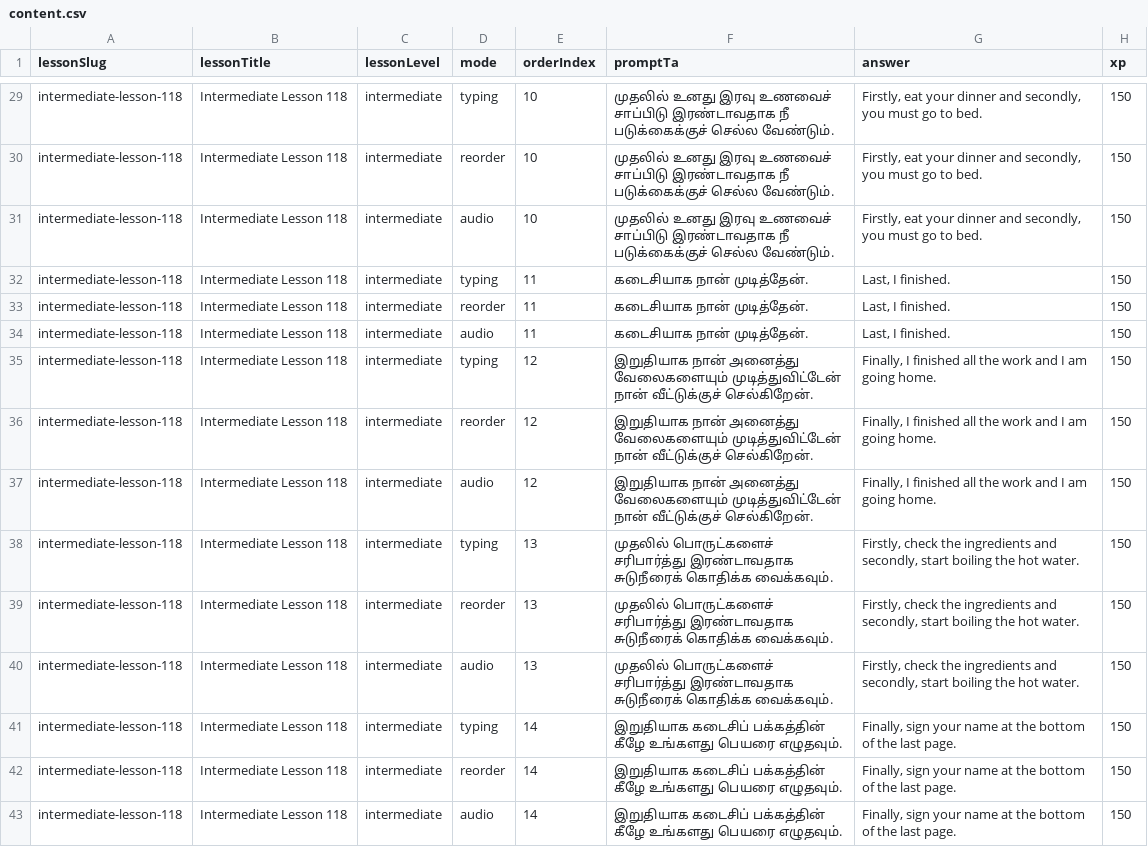
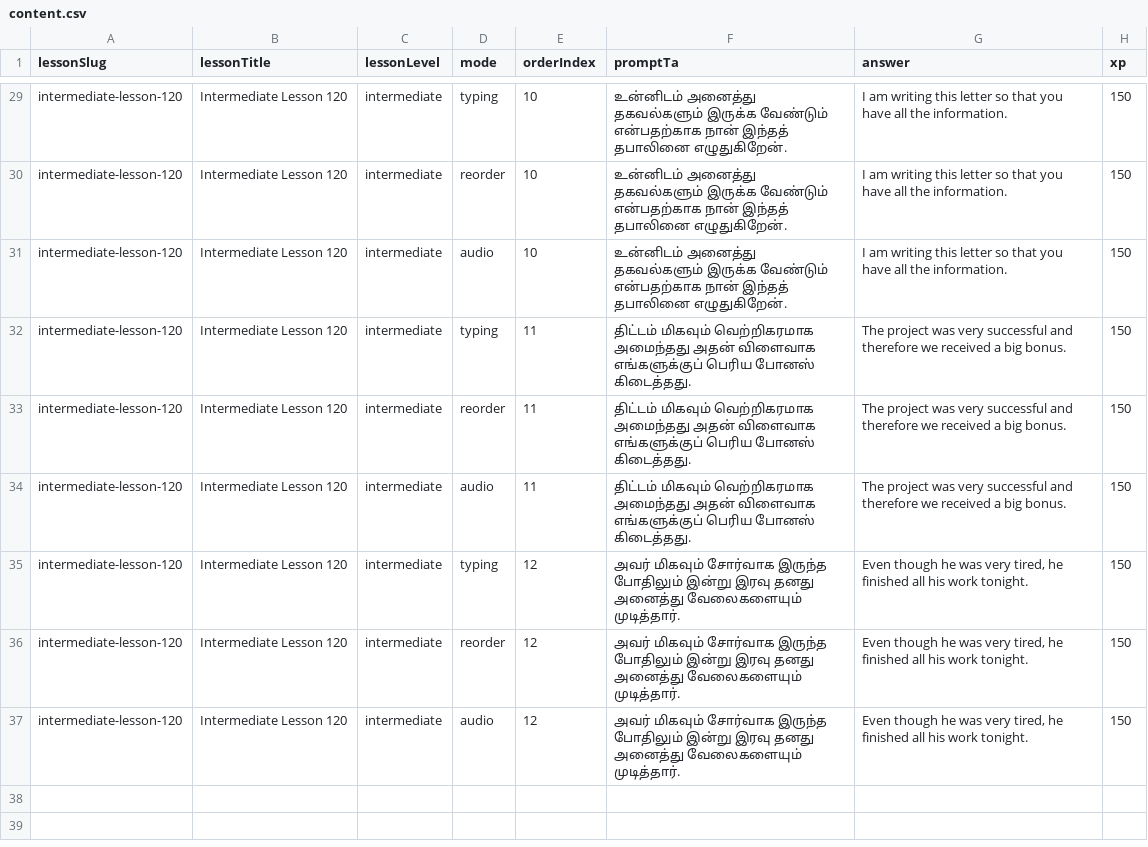
Before and after one commit to Gcoastarvi/fluencyjet-sentence-master, a CSV file: content.csv, drawn as a sheet; only a part is shown, gaps mark what is left out; the diff covers the shown part only; the diff names each change by its address in the sheet, - before the commit and + after, or states it on an @@ line.

```diff
--- a/content.csv
+++ b/content.csv
-A29:A37 (lessonSlug): intermediate-lesson-118
+A29:A37 (lessonSlug): intermediate-lesson-120
-B29:B37 (lessonTitle): Intermediate Lesson 118
+B29:B37 (lessonTitle): Intermediate Lesson 120
-F29:F31 (promptTa): முதலில் உனது இரவு உணவைச் சாப்பிடு இரண்டாவதாக நீ படுக்கைக்குச் செல்ல வேண்டும்.
+F29:F31 (promptTa): உன்னிடம் அனைத்து தகவல்களும் இருக்க வேண்டும் என்பதற்காக நான் இந்தத் தபாலினை எழுதுகிறேன்.
-G29:G31 (answer): Firstly, eat your dinner and secondly, you must go to bed.
+G29:G31 (answer): I am writing this letter so that you have all the information.
-F32:F34 (promptTa): கடைசியாக நான் முடித்தேன்.
+F32:F34 (promptTa): திட்டம் மிகவும் வெற்றிகரமாக அமைந்தது அதன் விளைவாக எங்களுக்குப் பெரிய போனஸ் கிடைத்தது.
-G32:G34 (answer): Last, I finished.
+G32:G34 (answer): The project was very successful and therefore we received a big bonus.
-F35:F37 (promptTa): இறுதியாக நான் அனைத்து வேலைகளையும் முடித்துவிட்டேன் நான் வீட்டுக்குச் செல்கிறேன்.
+F35:F37 (promptTa): அவர் மிகவும் சோர்வாக இருந்த போதிலும் இன்று இரவு தனது அனைத்து வேலைகளையும் முடித்தார்.
-G35:G37 (answer): Finally, I finished all the work and I am going home.
+G35:G37 (answer): Even though he was very tired, he finished all his work tonight.
-row 38: intermediate-lesson-118 | Intermediate Lesson 118 | intermediate | typing | 13 | முதலில் பொருட்களைச் சரிபார்த்து இரண்டாவதாக சுடுநீரைக் கொதிக்க வைக்கவும். | Firstly, check the ingredients and secondly, start boiling the hot water. | 150
-row 39: intermediate-lesson-118 | Intermediate Lesson 118 | intermediate | reorder | 13 | முதலில் பொருட்களைச் சரிபார்த்து இரண்டாவதாக சுடுநீரைக் கொதிக்க வைக்கவும். | Firstly, check the ingredients and secondly, start boiling the hot water. | 150
-row 40: intermediate-lesson-118 | Intermediate Lesson 118 | intermediate | audio | 13 | முதலில் பொருட்களைச் சரிபார்த்து இரண்டாவதாக சுடுநீரைக் கொதிக்க வைக்கவும். | Firstly, check the ingredients and secondly, start boiling the hot water. | 150
-row 41: intermediate-lesson-118 | Intermediate Lesson 118 | intermediate | typing | 14 | இறுதியாக கடைசிப் பக்கத்தின் கீழே உங்களது பெயரை எழுதவும். | Finally, sign your name at the bottom of the last page. | 150
-row 42: intermediate-lesson-118 | Intermediate Lesson 118 | intermediate | reorder | 14 | இறுதியாக கடைசிப் பக்கத்தின் கீழே உங்களது பெயரை எழுதவும். | Finally, sign your name at the bottom of the last page. | 150
-row 43: intermediate-lesson-118 | Intermediate Lesson 118 | intermediate | audio | 14 | இறுதியாக கடைசிப் பக்கத்தின் கீழே உங்களது பெயரை எழுதவும். | Finally, sign your name at the bottom of the last page. | 150
```
Also changed, not shown: 108 edited cells elsewhere in this file, 1 other file.
